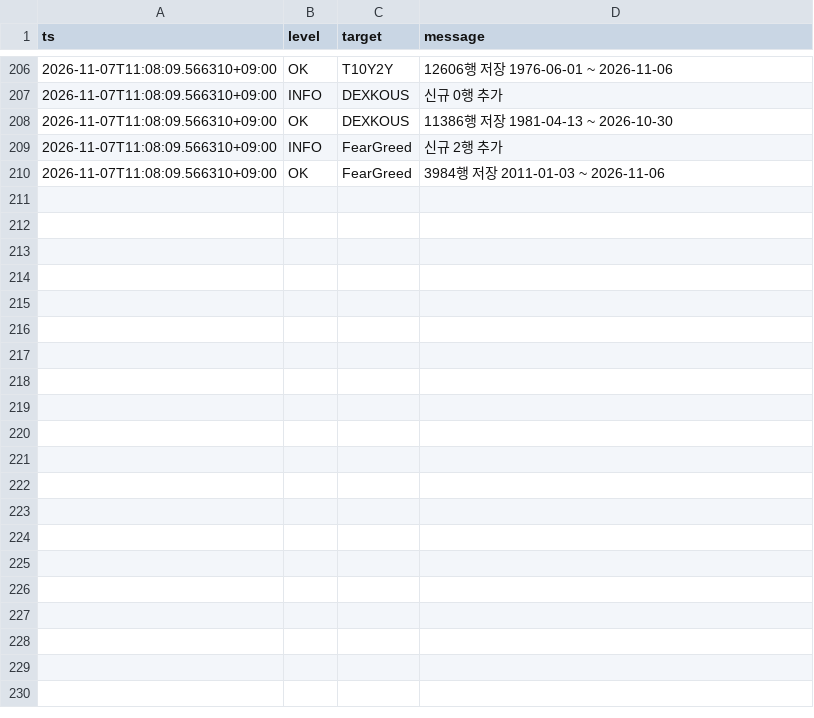
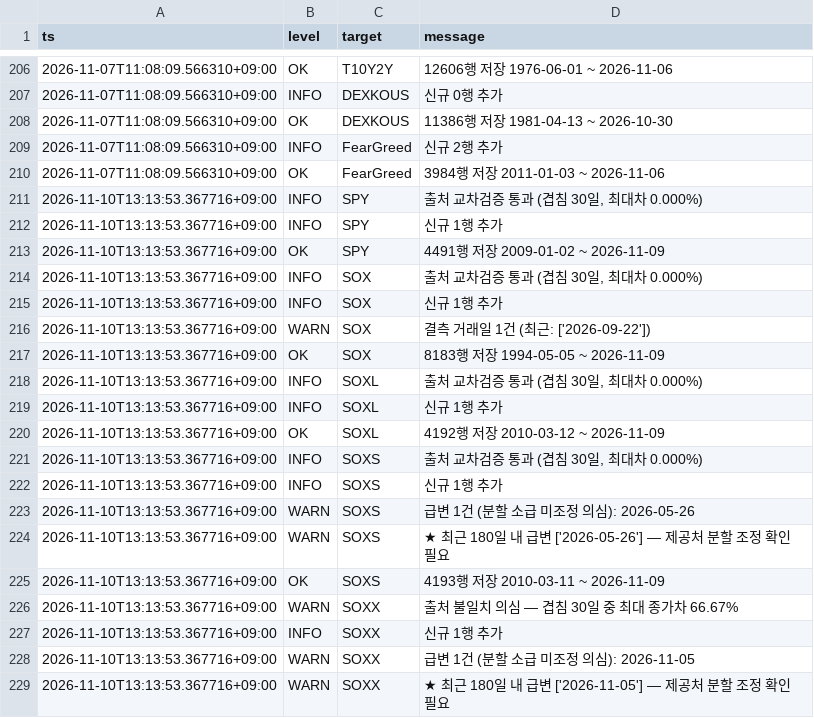
Before and after one commit to SANGMOLEE/soxl-data, a CSV file: logs/202611.csv, drawn as a sheet; only a part is shown, gaps mark what is left out; the diff covers the shown part only; the diff names each change by its address in the sheet, - before the commit and + after, or states it on an @@ line.

Commit message:
data: 2026-11-09 [WARN]

```diff
--- a/logs/202611.csv
+++ b/logs/202611.csv
+row 211: 2026-11-10T13:13:53.367716+09:00 | INFO | SPY | 출처 교차검증 통과 (겹침 30일, 최대차 0.000%)
+row 212: 2026-11-10T13:13:53.367716+09:00 | INFO | SPY | 신규 1행 추가
+row 213: 2026-11-10T13:13:53.367716+09:00 | OK | SPY | 4491행 저장 2009-01-02 ~ 2026-11-09
+row 214: 2026-11-10T13:13:53.367716+09:00 | INFO | SOX | 출처 교차검증 통과 (겹침 30일, 최대차 0.000%)
+row 215: 2026-11-10T13:13:53.367716+09:00 | INFO | SOX | 신규 1행 추가
+row 216: 2026-11-10T13:13:53.367716+09:00 | WARN | SOX | 결측 거래일 1건 (최근: ['2026-09-22'])
+row 217: 2026-11-10T13:13:53.367716+09:00 | OK | SOX | 8183행 저장 1994-05-05 ~ 2026-11-09
+row 218: 2026-11-10T13:13:53.367716+09:00 | INFO | SOXL | 출처 교차검증 통과 (겹침 30일, 최대차 0.000%)
+row 219: 2026-11-10T13:13:53.367716+09:00 | INFO | SOXL | 신규 1행 추가
+row 220: 2026-11-10T13:13:53.367716+09:00 | OK | SOXL | 4192행 저장 2010-03-12 ~ 2026-11-09
+row 221: 2026-11-10T13:13:53.367716+09:00 | INFO | SOXS | 출처 교차검증 통과 (겹침 30일, 최대차 0.000%)
+row 222: 2026-11-10T13:13:53.367716+09:00 | INFO | SOXS | 신규 1행 추가
+row 223: 2026-11-10T13:13:53.367716+09:00 | WARN | SOXS | 급변 1건 (분할 소급 미조정 의심): 2026-05-26
+row 224: 2026-11-10T13:13:53.367716+09:00 | WARN | SOXS | ★ 최근 180일 내 급변 ['2026-05-26'] — 제공처 분할 조정 확인 필요
+row 225: 2026-11-10T13:13:53.367716+09:00 | OK | SOXS | 4193행 저장 2010-03-11 ~ 2026-11-09
+row 226: 2026-11-10T13:13:53.367716+09:00 | WARN | SOXX | 출처 불일치 의심 — 겹침 30일 중 최대 종가차 66.67%
+row 227: 2026-11-10T13:13:53.367716+09:00 | INFO | SOXX | 신규 1행 추가
+row 228: 2026-11-10T13:13:53.367716+09:00 | WARN | SOXX | 급변 1건 (분할 소급 미조정 의심): 2026-11-05
+row 229: 2026-11-10T13:13:53.367716+09:00 | WARN | SOXX | ★ 최근 180일 내 급변 ['2026-11-05'] — 제공처 분할 조정 확인 필요
```
Also changed, not shown: 24 added rows elsewhere in this file, data/macro/DEXKOUS.csv, data/prices/MU.csv, 13 other files.
